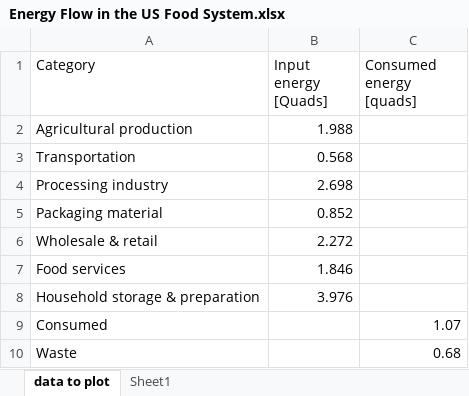
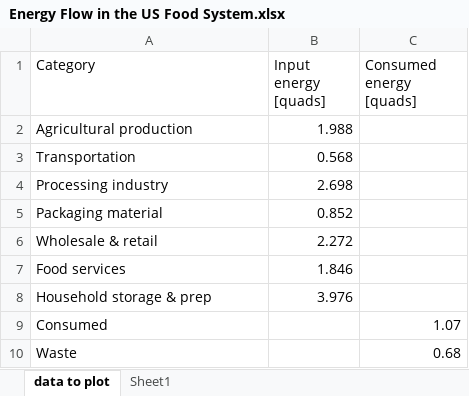
Before and after one commit to MatthewHeun/MCBook2021, an Excel workbook: chapters/ch09-Agriculture/datasets/Energy Flow in the US Food System.xlsx, sheet data to plot, drawn as a sheet; values as stored, in another font and other column widths than the file's, no borders; the diff names each change by its address in the sheet, - before the commit and + after, or states it on an @@ line.

Commit message:
Food graph

```diff
--- a/chapters/ch09-Agriculture/datasets/Energy Flow in the US Food System.xlsx (sheet data to plot)
+++ b/chapters/ch09-Agriculture/datasets/Energy Flow in the US Food System.xlsx (sheet data to plot)
-B1: Input energy [Quads]
+B1: Input energy [quads]
-A8 (Category): Household storage & preparation
+A8 (Category): Household storage & prep
```
Also changed, not shown: sheet Sheet1, 1 other file.
